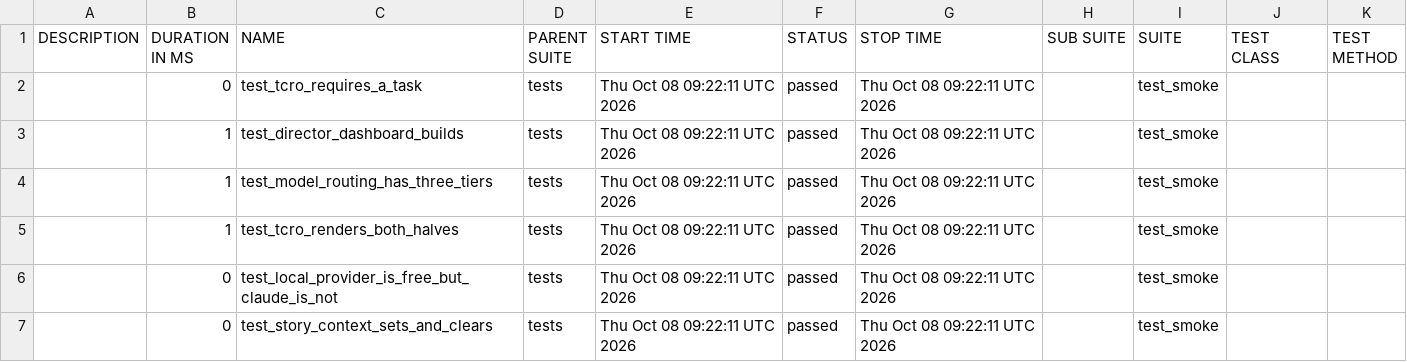
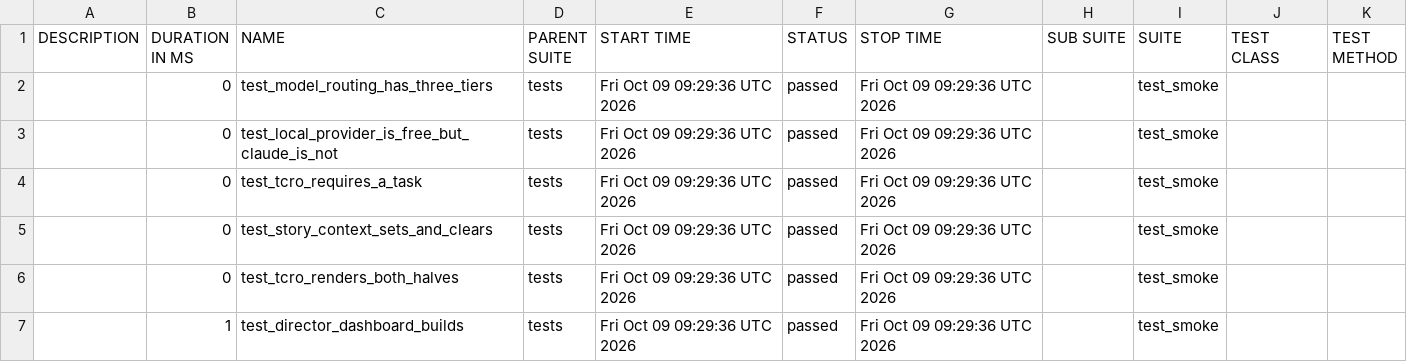
Before and after one commit to Anandraj-pro/OmniTest-AI, a CSV file: data/suites.csv, drawn as a sheet.

```diff
--- a/data/suites.csv
+++ b/data/suites.csv
@@ -1,7 +1,7 @@
 "DESCRIPTION","DURATION IN MS","NAME","PARENT SUITE","START TIME","STATUS","STOP TIME","SUB SUITE","SUITE","TEST CLASS","TEST METHOD"
-"","0","test_tcro_requires_a_task","tests","Thu Oct 08 09:22:11 UTC 2026","passed","Thu Oct 08 09:22:11 UTC 2026","","test_smoke","",""
-"","1","test_director_dashboard_builds","tests","Thu Oct 08 09:22:11 UTC 2026","passed","Thu Oct 08 09:22:11 UTC 2026","","test_smoke","",""
-"","1","test_model_routing_has_three_tiers","tests","Thu Oct 08 09:22:11 UTC 2026","passed","Thu Oct 08 09:22:11 UTC 2026","","test_smoke","",""
-"","1","test_tcro_renders_both_halves","tests","Thu Oct 08 09:22:11 UTC 2026","passed","Thu Oct 08 09:22:11 UTC 2026","","test_smoke","",""
-"","0","test_local_provider_is_free_but_claude_is_not","tests","Thu Oct 08 09:22:11 UTC 2026","passed","Thu Oct 08 09:22:11 UTC 2026","","test_smoke","",""
-"","0","test_story_context_sets_and_clears","tests","Thu Oct 08 09:22:11 UTC 2026","passed","Thu Oct 08 09:22:11 UTC 2026","","test_smoke","",""
+"","0","test_model_routing_has_three_tiers","tests","Fri Oct 09 09:29:36 UTC 2026","passed","Fri Oct 09 09:29:36 UTC 2026","","test_smoke","",""
+"","0","test_local_provider_is_free_but_claude_is_not","tests","Fri Oct 09 09:29:36 UTC 2026","passed","Fri Oct 09 09:29:36 UTC 2026","","test_smoke","",""
+"","0","test_tcro_requires_a_task","tests","Fri Oct 09 09:29:36 UTC 2026","passed","Fri Oct 09 09:29:36 UTC 2026","","test_smoke","",""
+"","0","test_story_context_sets_and_clears","tests","Fri Oct 09 09:29:36 UTC 2026","passed","Fri Oct 09 09:29:36 UTC 2026","","test_smoke","",""
+"","0","test_tcro_renders_both_halves","tests","Fri Oct 09 09:29:36 UTC 2026","passed","Fri Oct 09 09:29:36 UTC 2026","","test_smoke","",""
+"","1","test_director_dashboard_builds","tests","Fri Oct 09 09:29:36 UTC 2026","passed","Fri Oct 09 09:29:36 UTC 2026","","test_smoke","",""
```
Also changed, not shown: 26 other files.
